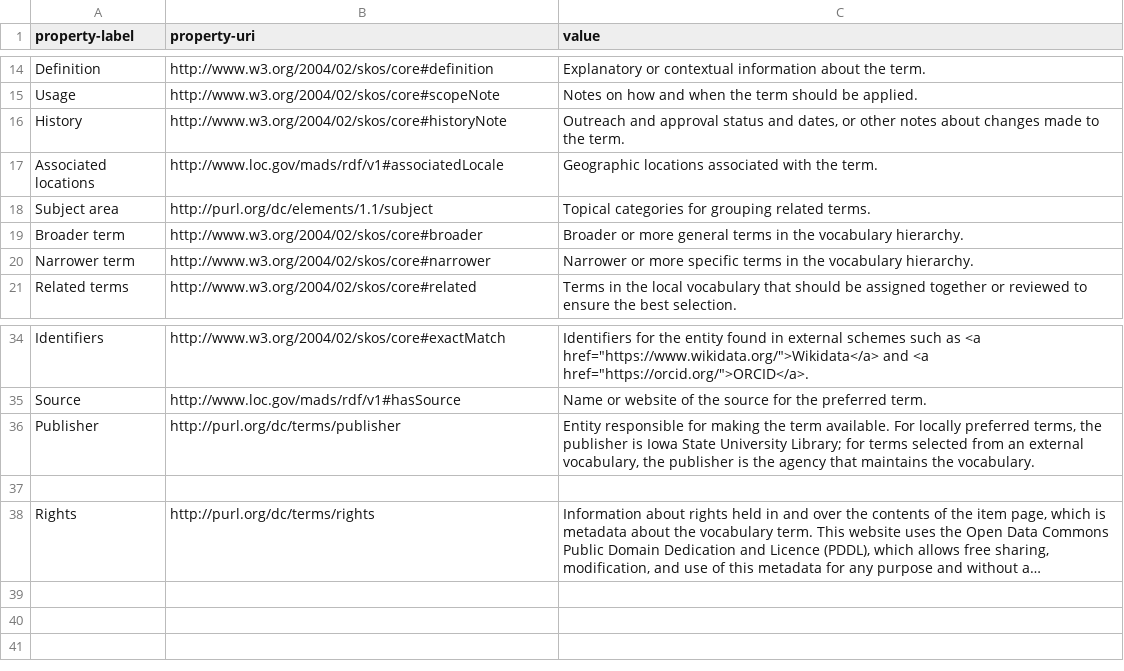
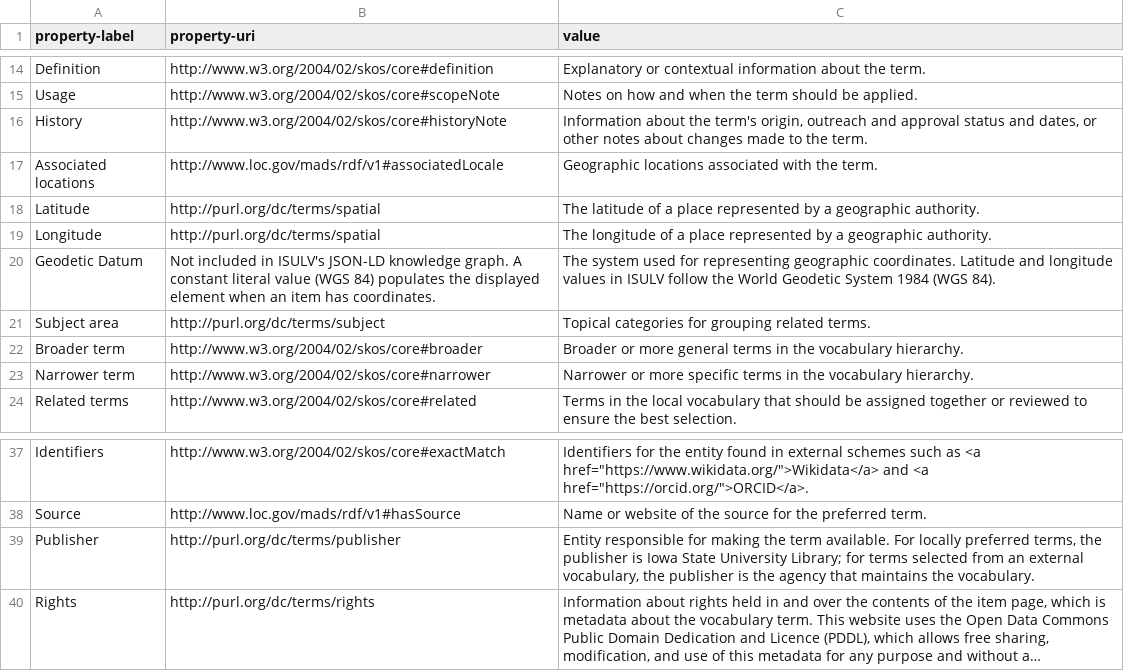
Before and after one commit to isu-digital/isu-thesaurus, a CSV file: _data/elements.csv, drawn as a sheet; only a part is shown, gaps mark what is left out; long unchanged cells end in …; removed rows and columns are numbered as before the commit, all else as after; the diff names each change by its address in the sheet, - before the commit and + after, or states it on an @@ line.

Commit message:
add new coordinates elements

```diff
--- a/_data/elements.csv
+++ b/_data/elements.csv
-C16 (value): Outreach and approval…
+C16 (value): Information about the term's origin, outreach and approval…
+row 18: Latitude | http://purl.org/dc/terms/spatial | The latitude of a place represented by a geographic authority.
+row 19: Longitude | http://purl.org/dc/terms/spatial | The longitude of a place represented by a geographic authority.
+row 20: Geodetic Datum | Not included in ISULV's JSON-LD knowledge graph. A constant literal value (WGS 84) populates the displayed element when an item has coordinates. | The system used for representing geographic coordinates. Latitude and longitude values in ISULV follow the World Geodetic System 1984 (WGS 84).
-B21 (property-uri): http://purl.org/dc/elements/1.1/subject
+B21 (property-uri): http://purl.org/dc/terms/subject
-row 37: (empty)
```
